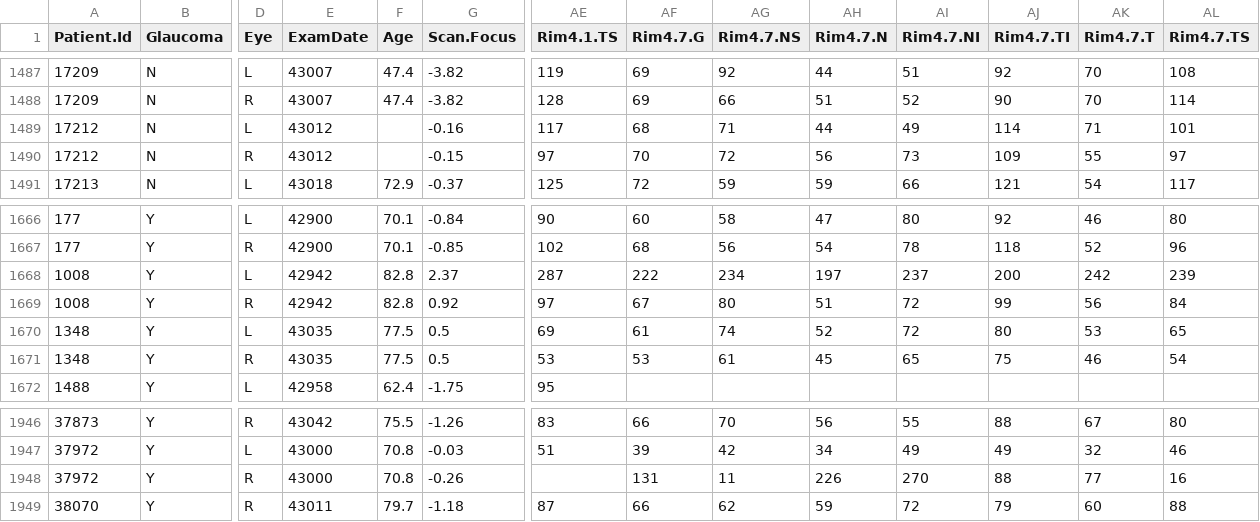
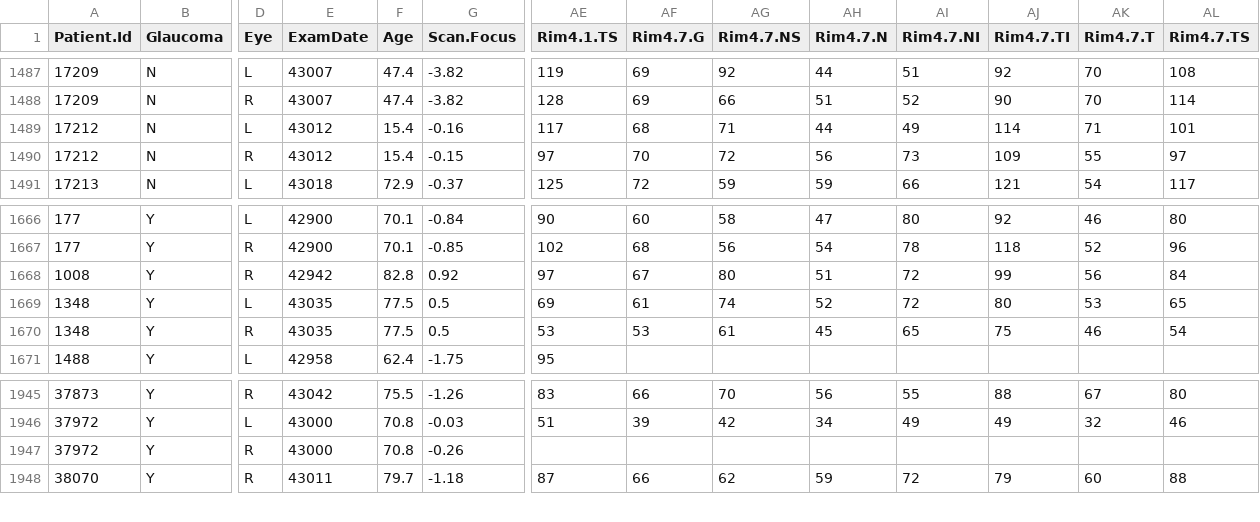
Before and after one commit to asalber/glaucoma, a CSV file: datos/datos.csv, drawn as a sheet; only a part is shown, gaps mark what is left out; removed rows and columns are numbered as before the commit, all else as after; rows hold the shown columns only; the diff names each change by its address in the sheet, - before the commit and + after, or states it on an @@ line.

```diff
--- a/datos/datos.csv
+++ b/datos/datos.csv
-F1489:F1490 (Age): (empty)
+F1489:F1490 (Age): 15.4
-row 1668: 1008 | Y | L | 42942 | 82.8 | 2.37 | 287 | 222 | 234 | 197 | 237 | 200 | 242 | 239
-AF1947 (Rim4.7.G): 131
+AF1947 (Rim4.7.G): (empty)
-AG1947 (Rim4.7.NS): 11
+AG1947 (Rim4.7.NS): (empty)
-AH1947 (Rim4.7.N): 226
+AH1947 (Rim4.7.N): (empty)
-AI1947 (Rim4.7.NI): 270
+AI1947 (Rim4.7.NI): (empty)
-AJ1947 (Rim4.7.TI): 88
+AJ1947 (Rim4.7.TI): (empty)
-AK1947 (Rim4.7.T): 77
+AK1947 (Rim4.7.T): (empty)
-AL1947 (Rim4.7.TS): 16
+AL1947 (Rim4.7.TS): (empty)
```
Also changed, not shown: 28 other files.
